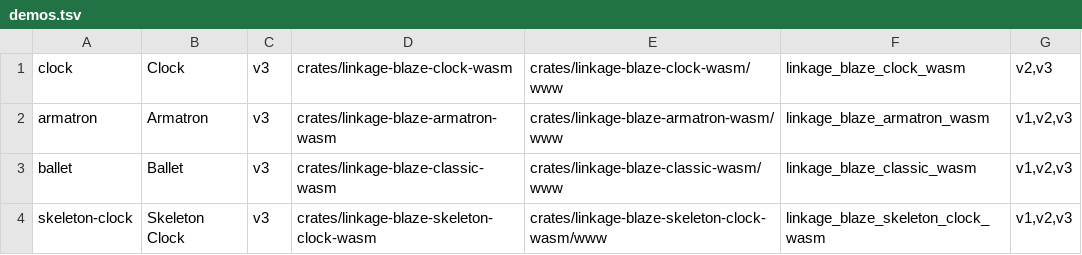
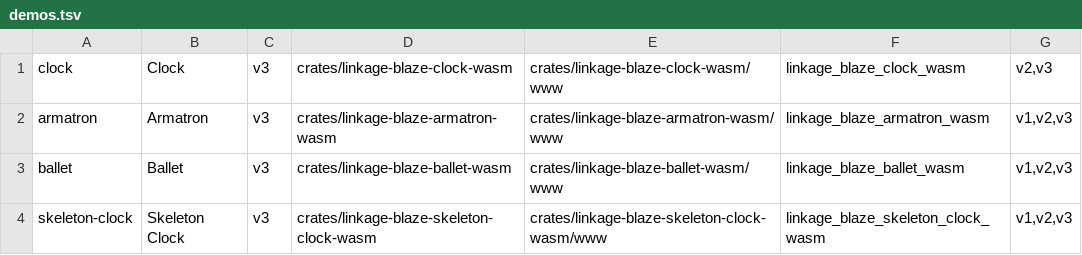
Before and after one commit to CarlKCarlK/linkage-blaze, a TSV file: pages/demos.tsv, drawn as a sheet.

Commit message:
refactor: rename linkage-blaze-classic-wasm to linkage-blaze-ballet-wasm and update related references

```diff
--- a/pages/demos.tsv
+++ b/pages/demos.tsv
@@ -2,3 +2,3 @@ clock	Clock	v3	crates/linkage-blaze-clock-wasm	crates/linkage-blaze-clock-wasm/w
 armatron	Armatron	v3	crates/linkage-blaze-armatron-wasm	crates/linkage-blaze-armatron-wasm/www	linkage_blaze_armatron_wasm	v1,v2,v3
-ballet	Ballet	v3	crates/linkage-blaze-classic-wasm	crates/linkage-blaze-classic-wasm/www	linkage_blaze_classic_wasm	v1,v2,v3
+ballet	Ballet	v3	crates/linkage-blaze-ballet-wasm	crates/linkage-blaze-ballet-wasm/www	linkage_blaze_ballet_wasm	v1,v2,v3
 skeleton-clock	Skeleton Clock	v3	crates/linkage-blaze-skeleton-clock-wasm	crates/linkage-blaze-skeleton-clock-wasm/www	linkage_blaze_skeleton_clock_wasm	v1,v2,v3
```
Also changed, not shown: 7 other files.
